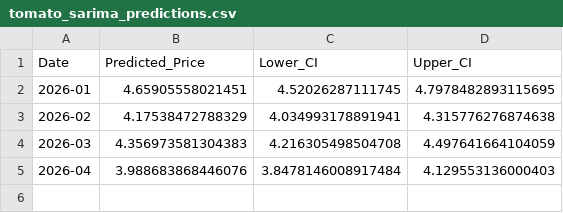
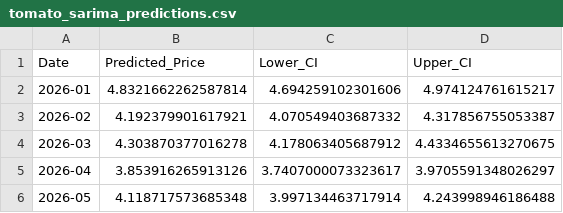
Before and after one commit to laineq/Grocery-Price-Prediction, a CSV file: sarimax-model-output/tomato_sarima_predictions.csv, drawn as a sheet.

```diff
--- a/sarimax-model-output/tomato_sarima_predictions.csv
+++ b/sarimax-model-output/tomato_sarima_predictions.csv
@@ -1,5 +1,6 @@
 Date,Predicted_Price,Lower_CI,Upper_CI
-2026-01,4.65905558021451,4.52026287111745,4.7978482893115695
-2026-02,4.17538472788329,4.034993178891941,4.315776276874638
-2026-03,4.356973581304383,4.216305498504708,4.497641664104059
-2026-04,3.988683868446076,3.8478146008917484,4.129553136000403
+2026-01,4.8321662262587814,4.694259102301606,4.974124761615217
+2026-02,4.192379901617921,4.070549403687332,4.317856755053387
+2026-03,4.303870377016278,4.178063405687912,4.4334655613270675
+2026-04,3.853916265913126,3.7407000073323617,3.9705591348026297
+2026-05,4.118717573685348,3.997134463717914,4.243998946186488
```
Also changed, not shown: sarimax-model-output/avocado_sarima_predictions.csv.
